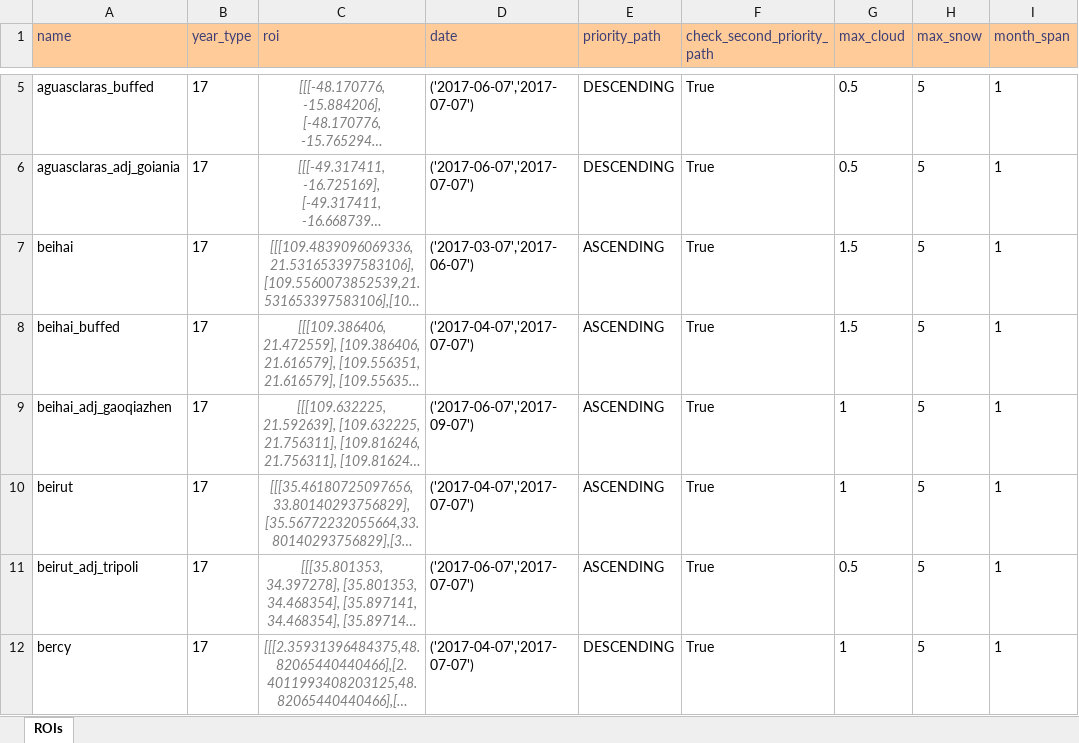
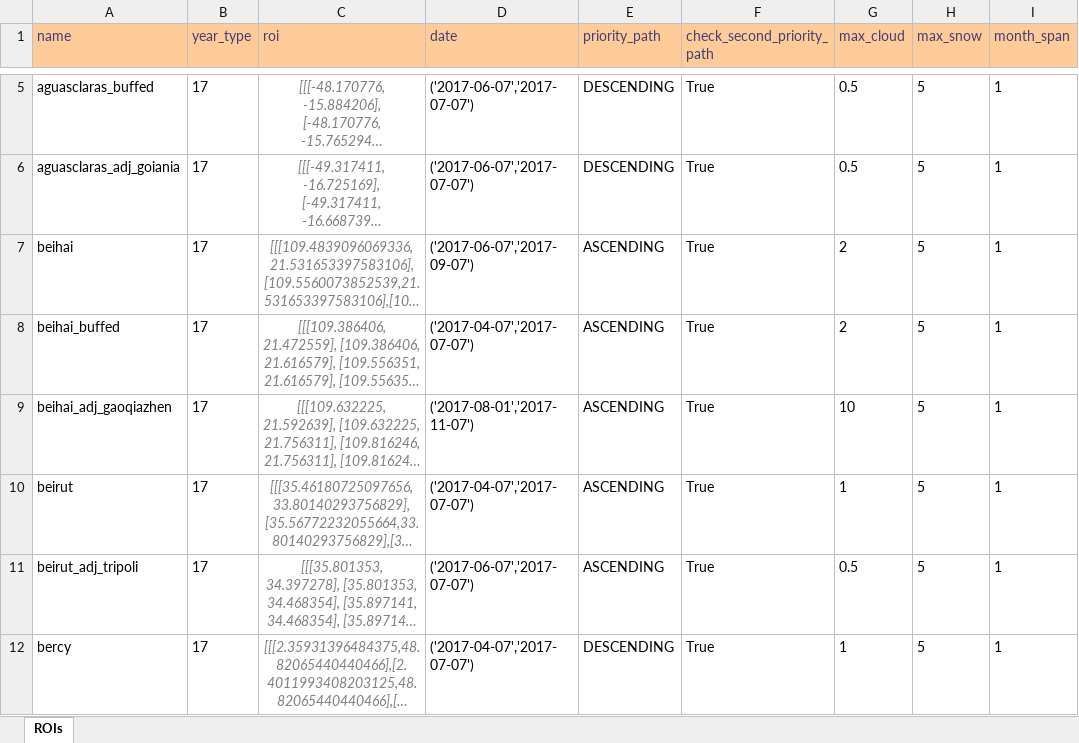
Before and after one commit to moienr/TemporalGAN, an Excel workbook: dataset/17_ROIs.xlsx, sheet ROIs, drawn as a sheet; only a part is shown, gaps mark what is left out; long unchanged cells end in …; values as stored, in another font and other column widths than the file's, no borders; conditional formats not drawn; the diff names each change by its address in the sheet, - before the commit and + after, or states it on an @@ line.

Commit message:
updated beihi adj date and cloud

```diff
--- a/dataset/17_ROIs.xlsx (sheet ROIs)
+++ b/dataset/17_ROIs.xlsx (sheet ROIs)
-D7 (date): ('2017-03-07','2017-06-07')
+D7 (date): ('2017-06-07','2017-09-07')
-G7:G8 (max_cloud): 1.5
+G7:G8 (max_cloud): 2
-D9 (date): ('2017-06-07','2017-09-07')
+D9 (date): ('2017-08-01','2017-11-07')
-G9 (max_cloud): 1
+G9 (max_cloud): 10
```
